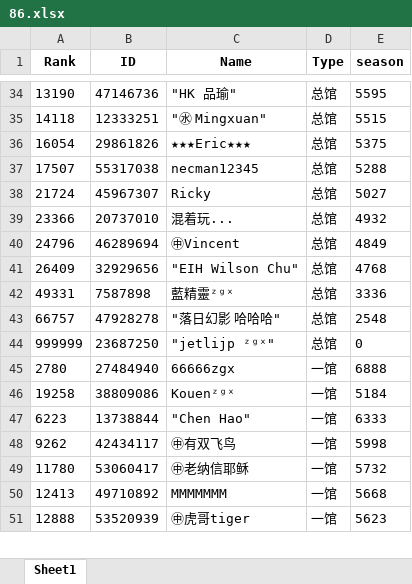
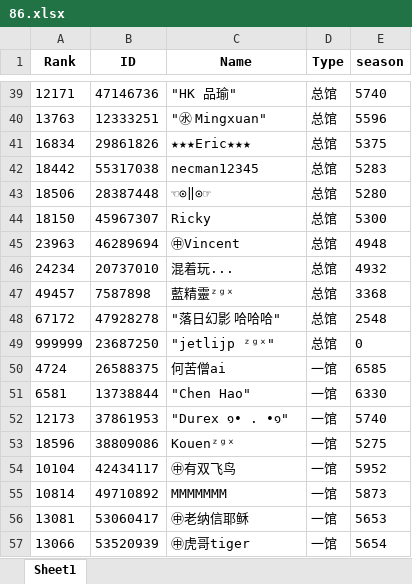
Before and after one commit to CTWYouYu/ZGX_Public, an Excel workbook: Season_Trophies/86.xlsx, sheet Sheet1, drawn as a sheet; only a part is shown, gaps mark what is left out; values as stored, in another font and other column widths than the file's, no borders; removed rows and columns are numbered as before the commit, all else as after; the diff covers the shown part only; the diff names each change by its address in the sheet, - before the commit and + after, or states it on an @@ line.

```diff
--- a/Season_Trophies/86.xlsx (sheet Sheet1)
+++ b/Season_Trophies/86.xlsx (sheet Sheet1)
-A39 (Rank): 13190
+A39 (Rank): 12171
-E39 (season): 5595
+E39 (season): 5740
-A40 (Rank): 14118
+A40 (Rank): 13763
-E40 (season): 5515
+E40 (season): 5596
-A41 (Rank): 16054
+A41 (Rank): 16834
-A42 (Rank): 17507
+A42 (Rank): 18442
-E42 (season): 5288
+E42 (season): 5283
+row 43: 18506 | 28387448 | ☜⊙‖⊙☞ | 总馆 | 5280
-A44 (Rank): 21724
+A44 (Rank): 18150
-E44 (season): 5027
+E44 (season): 5300
+row 45: 23963 | 46289694 | ㊥Vincent | 总馆 | 4948
-A46 (Rank): 23366
+A46 (Rank): 24234
-row 40: 24796 | 46289694 | ㊥Vincent | 总馆 | 4849
-row 41: 26409 | 32929656 | "EIH Wilson Chu" | 总馆 | 4768
-A47 (Rank): 49331
+A47 (Rank): 49457
-E47 (season): 3336
+E47 (season): 3368
-A48 (Rank): 66757
+A48 (Rank): 67172
-row 45: 2780 | 27484940 | 66666zgx | 一馆 | 6888
-row 46: 19258 | 38809086 | Kouenᶻᵍˣ | 一馆 | 5184
+row 50: 4724 | 26588375 | 何苦僧ai | 一馆 | 6585
-A51 (Rank): 6223
+A51 (Rank): 6581
-E51 (season): 6333
+E51 (season): 6330
+row 52: 12173 | 37861953 | "Durex ๑• . •๑" | 一馆 | 5740
+row 53: 18596 | 38809086 | Kouenᶻᵍˣ | 一馆 | 5275
-A54 (Rank): 9262
+A54 (Rank): 10104
-E54 (season): 5998
+E54 (season): 5952
-row 49: 11780 | 53060417 | ㊥老纳信耶稣 | 一馆 | 5732
-A55 (Rank): 12413
+A55 (Rank): 10814
-E55 (season): 5668
+E55 (season): 5873
+row 56: 13081 | 53060417 | ㊥老纳信耶稣 | 一馆 | 5653
-A57 (Rank): 12888
+A57 (Rank): 13066
-E57 (season): 5623
+E57 (season): 5654
```
Also changed, not shown: 32 added rows, 40 removed rows and 155 edited cells elsewhere in this sheet, Season_Trophies/81.xlsx, Season_Trophies/82.xlsx, 5 other files.
